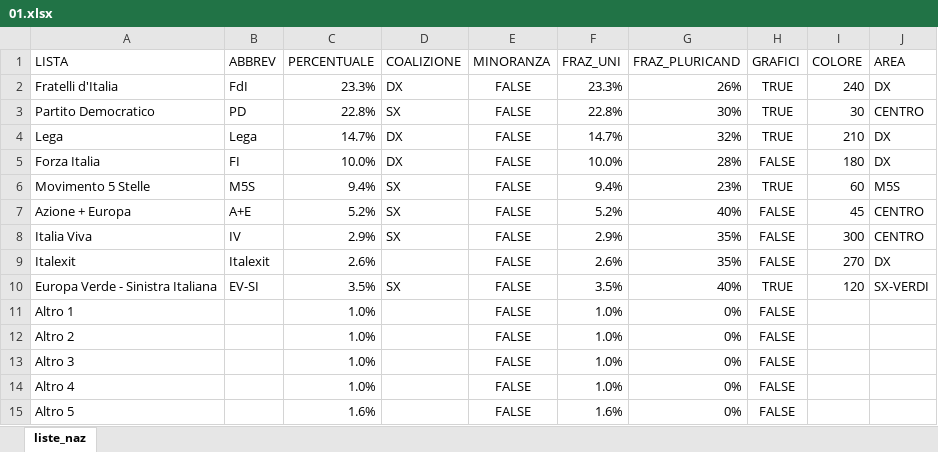
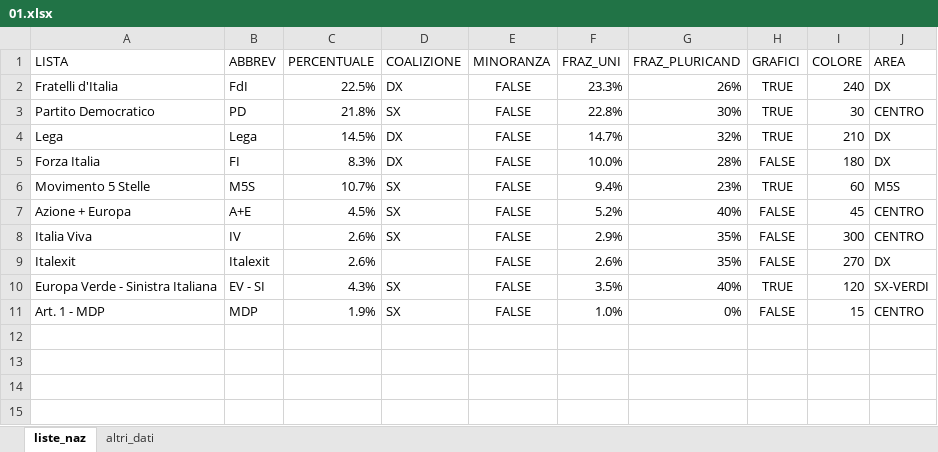
Before and after one commit to fornaeffe/elezioni, an Excel workbook: dati_2023/01.xlsx, sheet liste_naz, drawn as a sheet; values as stored, in another font and other column widths than the file's, no borders; removed rows and columns are numbered as before the commit, all else as after; the diff names each change by its address in the sheet, - before the commit and + after, or states it on an @@ line.

Commit message:
Simulazione basata sui dati passati locali

```diff
--- a/dati_2023/01.xlsx (sheet liste_naz)
+++ b/dati_2023/01.xlsx (sheet liste_naz)
+sheet tab: altri_dati
-C2 (PERCENTUALE): 23.3%
+C2 (PERCENTUALE): 22.5%
-C3 (PERCENTUALE): 22.8%
+C3 (PERCENTUALE): 21.8%
-C4 (PERCENTUALE): 14.7%
+C4 (PERCENTUALE): 14.5%
-C5 (PERCENTUALE): 10.0%
+C5 (PERCENTUALE): 8.3%
-C6 (PERCENTUALE): 9.4%
+C6 (PERCENTUALE): 10.7%
-C7 (PERCENTUALE): 5.2%
+C7 (PERCENTUALE): 4.5%
-C8 (PERCENTUALE): 2.9%
+C8 (PERCENTUALE): 2.6%
-B10 (ABBREV): EV-SI
+B10 (ABBREV): EV - SI
-C10 (PERCENTUALE): 3.5%
+C10 (PERCENTUALE): 4.3%
-row 11: Altro 1 |  | 1.0% |  | FALSE | 1.0% | 0% | FALSE
-row 12: Altro 2 |  | 1.0% |  | FALSE | 1.0% | 0% | FALSE
-row 13: Altro 3 |  | 1.0% |  | FALSE | 1.0% | 0% | FALSE
-row 14: Altro 4 |  | 1.0% |  | FALSE | 1.0% | 0% | FALSE
-row 15: Altro 5 |  | 1.6% |  | FALSE | 1.6% | 0% | FALSE
+row 11: Art. 1 - MDP | MDP | 1.9% | SX | FALSE | 1.0% | 0% | FALSE | 15 | CENTRO
```
Also changed, not shown: 5 other files.
